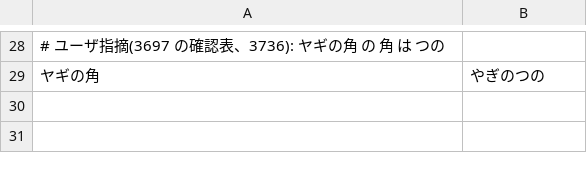
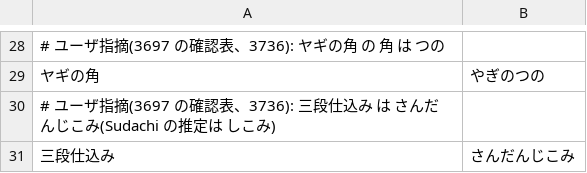
Before and after one commit to KusakabeYouichi/ecritu, a TSV file: tools/conversion_audit/reading_fixes.tsv, drawn as a sheet; only a part is shown, gaps mark what is left out; the diff names each change by its address in the sheet, - before the commit and + after, or states it on an @@ line.

```diff
--- a/tools/conversion_audit/reading_fixes.tsv
+++ b/tools/conversion_audit/reading_fixes.tsv
+row 30: # ユーザ指摘(3697 の確認表、3736): 三段仕込み は さんだんじこみ(Sudachi の推定は しこみ)
+row 31: 三段仕込み | さんだんじこみ
```
